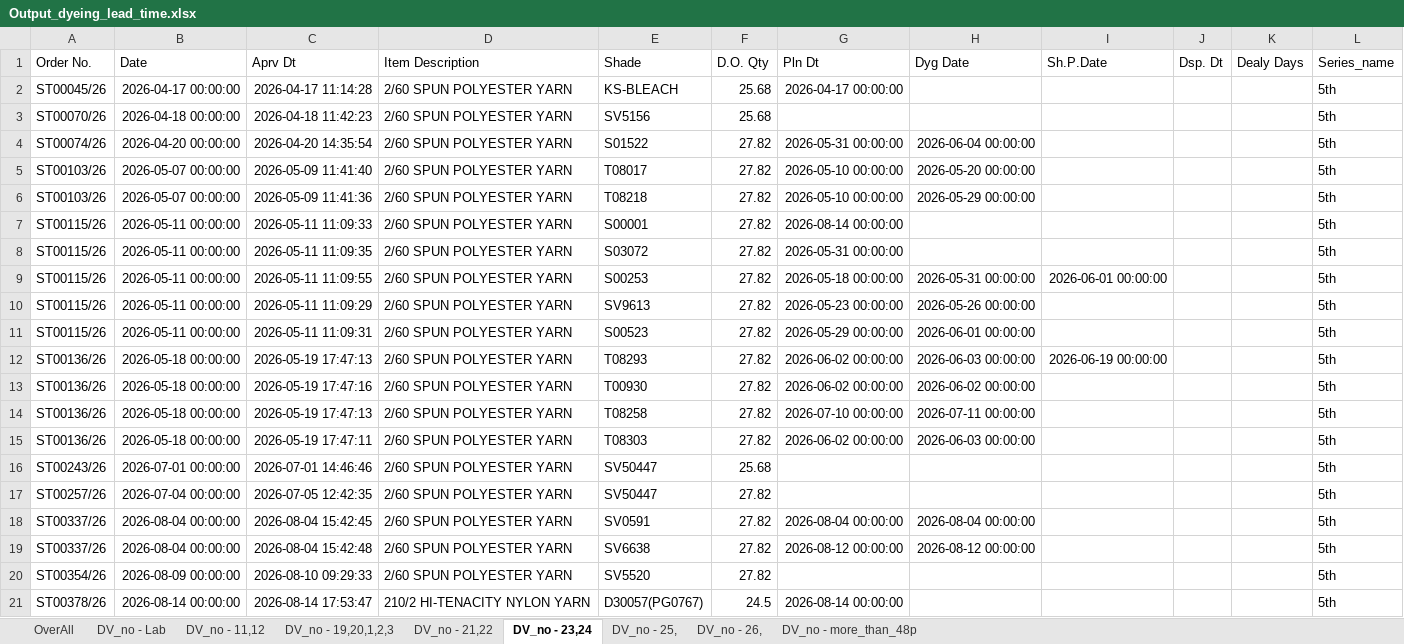
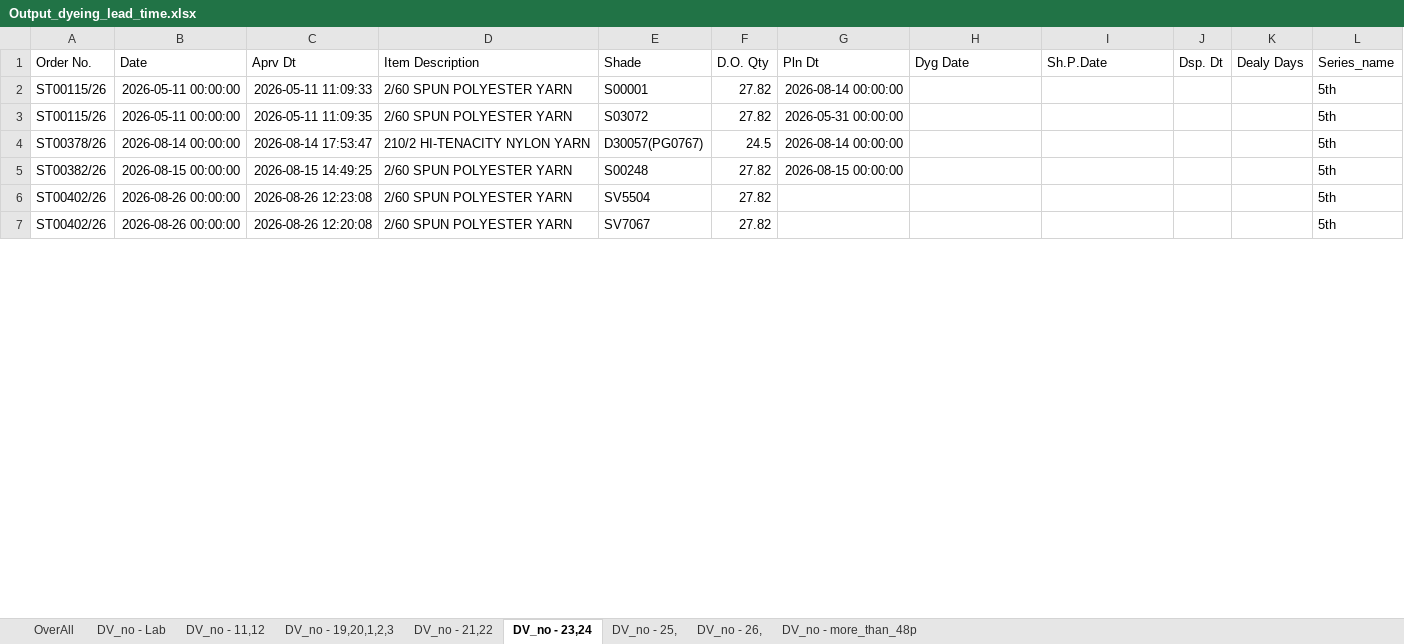
Before and after one commit to amitkrdotmandal/KST, an Excel workbook: New folder/Dyeing_lead_time_order_vs_despatch_report/Output_dyeing_lead_time.xlsx, sheet DV_no - 23,24, drawn as a sheet; only a part is shown; the shorter side is filled out with more unchanged rows; values as stored, in another font and other column widths than the file's, no borders; the diff covers the shown part only; the diff names each change by its address in the sheet, - before the commit and + after, or states it on an @@ line.

```diff
--- a/New folder/Dyeing_lead_time_order_vs_despatch_report/Output_dyeing_lead_time.xlsx (sheet DV_no - 23,24)
+++ b/New folder/Dyeing_lead_time_order_vs_despatch_report/Output_dyeing_lead_time.xlsx (sheet DV_no - 23,24)
-row 2: ST00045/26 | 2026-04-17 00:00:00 | 2026-04-17 11:14:28 | 2/60 SPUN POLYESTER YARN | KS-BLEACH | 25.68 | 2026-04-17 00:00:00 |  |  |  |  | 5th
-row 3: ST00070/26 | 2026-04-18 00:00:00 | 2026-04-18 11:42:23 | 2/60 SPUN POLYESTER YARN | SV5156 | 25.68 |  |  |  |  |  | 5th
-row 4: ST00074/26 | 2026-04-20 00:00:00 | 2026-04-20 14:35:54 | 2/60 SPUN POLYESTER YARN | S01522 | 27.82 | 2026-05-31 00:00:00 | 2026-06-04 00:00:00 |  |  |  | 5th
-row 5: ST00103/26 | 2026-05-07 00:00:00 | 2026-05-09 11:41:40 | 2/60 SPUN POLYESTER YARN | T08017 | 27.82 | 2026-05-10 00:00:00 | 2026-05-20 00:00:00 |  |  |  | 5th
-row 6: ST00103/26 | 2026-05-07 00:00:00 | 2026-05-09 11:41:36 | 2/60 SPUN POLYESTER YARN | T08218 | 27.82 | 2026-05-10 00:00:00 | 2026-05-29 00:00:00 |  |  |  | 5th
-row 9: ST00115/26 | 2026-05-11 00:00:00 | 2026-05-11 11:09:55 | 2/60 SPUN POLYESTER YARN | S00253 | 27.82 | 2026-05-18 00:00:00 | 2026-05-31 00:00:00 | 2026-06-01 00:00:00 |  |  | 5th
-row 10: ST00115/26 | 2026-05-11 00:00:00 | 2026-05-11 11:09:29 | 2/60 SPUN POLYESTER YARN | SV9613 | 27.82 | 2026-05-23 00:00:00 | 2026-05-26 00:00:00 |  |  |  | 5th
-row 11: ST00115/26 | 2026-05-11 00:00:00 | 2026-05-11 11:09:31 | 2/60 SPUN POLYESTER YARN | S00523 | 27.82 | 2026-05-29 00:00:00 | 2026-06-01 00:00:00 |  |  |  | 5th
-row 12: ST00136/26 | 2026-05-18 00:00:00 | 2026-05-19 17:47:13 | 2/60 SPUN POLYESTER YARN | T08293 | 27.82 | 2026-06-02 00:00:00 | 2026-06-03 00:00:00 | 2026-06-19 00:00:00 |  |  | 5th
-row 13: ST00136/26 | 2026-05-18 00:00:00 | 2026-05-19 17:47:16 | 2/60 SPUN POLYESTER YARN | T00930 | 27.82 | 2026-06-02 00:00:00 | 2026-06-02 00:00:00 |  |  |  | 5th
-row 14: ST00136/26 | 2026-05-18 00:00:00 | 2026-05-19 17:47:13 | 2/60 SPUN POLYESTER YARN | T08258 | 27.82 | 2026-07-10 00:00:00 | 2026-07-11 00:00:00 |  |  |  | 5th
-row 15: ST00136/26 | 2026-05-18 00:00:00 | 2026-05-19 17:47:11 | 2/60 SPUN POLYESTER YARN | T08303 | 27.82 | 2026-06-02 00:00:00 | 2026-06-03 00:00:00 |  |  |  | 5th
-row 16: ST00243/26 | 2026-07-01 00:00:00 | 2026-07-01 14:46:46 | 2/60 SPUN POLYESTER YARN | SV50447 | 25.68 |  |  |  |  |  | 5th
-row 17: ST00257/26 | 2026-07-04 00:00:00 | 2026-07-05 12:42:35 | 2/60 SPUN POLYESTER YARN | SV50447 | 27.82 |  |  |  |  |  | 5th
-row 18: ST00337/26 | 2026-08-04 00:00:00 | 2026-08-04 15:42:45 | 2/60 SPUN POLYESTER YARN | SV0591 | 27.82 | 2026-08-04 00:00:00 | 2026-08-04 00:00:00 |  |  |  | 5th
-row 19: ST00337/26 | 2026-08-04 00:00:00 | 2026-08-04 15:42:48 | 2/60 SPUN POLYESTER YARN | SV6638 | 27.82 | 2026-08-12 00:00:00 | 2026-08-12 00:00:00 |  |  |  | 5th
-row 20: ST00354/26 | 2026-08-09 00:00:00 | 2026-08-10 09:29:33 | 2/60 SPUN POLYESTER YARN | SV5520 | 27.82 |  |  |  |  |  | 5th
```
Also changed, not shown: 110 removed rows and 14 edited cells elsewhere in this sheet, sheet DV_no - 21,22, sheet DV_no - 19,20,1,2,3, sheet DV_no - 11,12, sheet DV_no - 26,, sheet DV_no - more_than_48p, sheet DV_no - 25,, 2 more sheets, New folder/(RM)Raw_Material_Purchase_Oder_Planning/GTG_daily_stock_analysis/Item_wise_order_calculation_per_month_in_kg_CONNECTED/combined_dry_weight_DB.xlsx, New folder/(RM)Raw_Material_Purchase_Oder_Planning/GTG_daily_stock_analysis/Output_Purchase_Order.xlsx, 41 other files.
